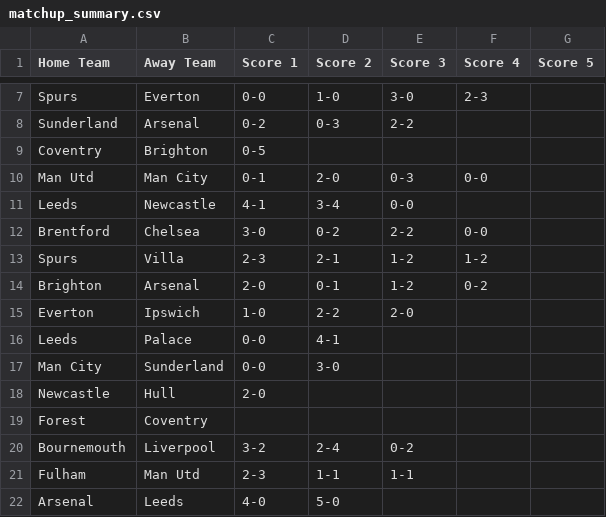
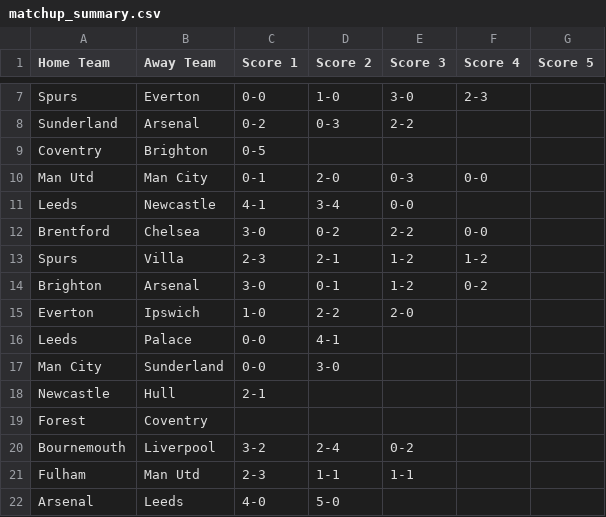
Before and after one commit to ps9786/pl-predictions, a CSV file: matchup_summary.csv, drawn as a sheet; only a part is shown, gaps mark what is left out.

Commit message:
Daily update: 2026-09-19 17:03

```diff
--- a/matchup_summary.csv
+++ b/matchup_summary.csv
@@ -13,3 +13,3 @@ Brentford,Chelsea,3-0,0-2,2-2,0-0,
 Spurs,Villa,2-3,2-1,1-2,1-2,
-Brighton,Arsenal,2-0,0-1,1-2,0-2,
+Brighton,Arsenal,3-0,0-1,1-2,0-2,
 Everton,Ipswich,1-0,2-2,2-0,,
@@ -17,3 +17,3 @@ Leeds,Palace,0-0,4-1,,,
 Man City,Sunderland,0-0,3-0,,,
-Newcastle,Hull,2-0,,,,
+Newcastle,Hull,2-1,,,,
 Forest,Coventry,,,,,
```
